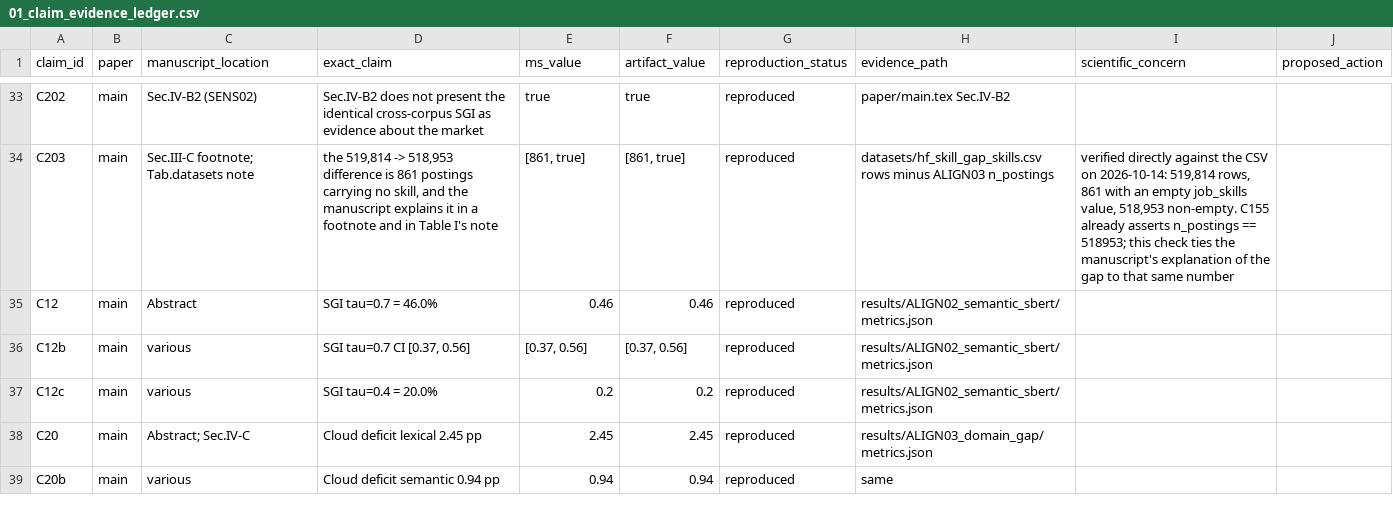
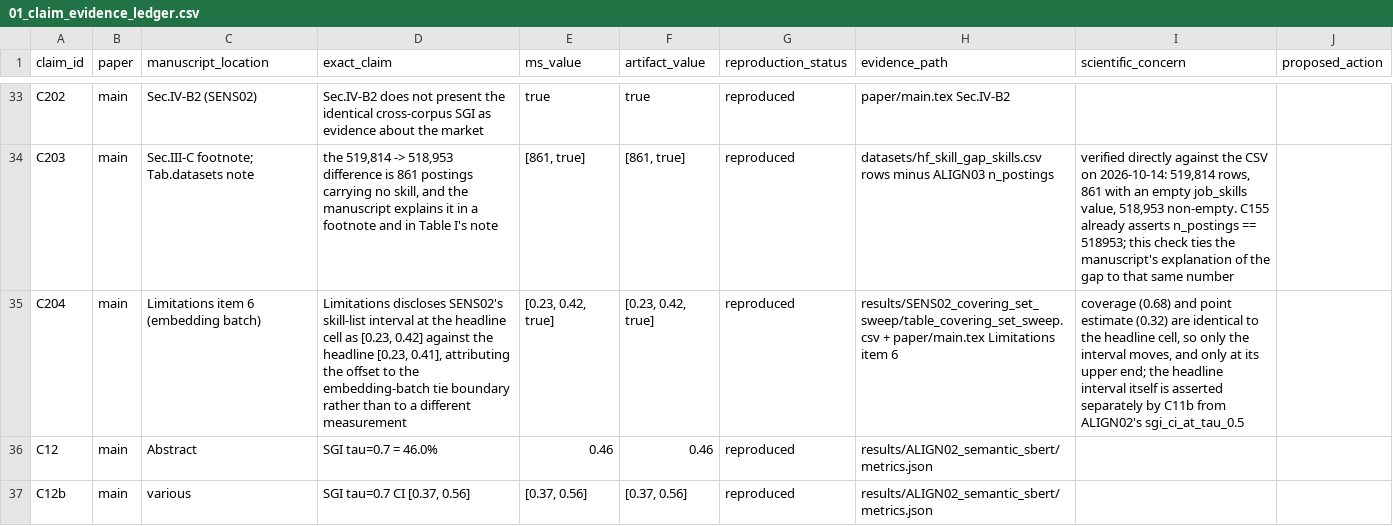
Before and after one commit to MIHMahmudEli/skill-gap-analysis, a CSV file: audit/01_claim_evidence_ledger.csv, drawn as a sheet; only a part is shown, gaps mark what is left out; the shorter side is filled out with more unchanged rows; the diff names each change by its address in the sheet, - before the commit and + after, or states it on an @@ line.

Commit message:
Fix 4: Limitations discloses the 0.01 embedding-batch offset between SENS01 and SENS02
SENS02's skill-list interval at the headline cell (P=100, tau=0.5) is
[0.23, 0.42] where the headline reports [0.23, 0.41].  The point estimate
(0.32) and coverage (0.68) are identical, so the two instruments measure the
same thing; only the interval's upper end differs.

The cause is already recorded in SENS02's prereg as amendment A1 but had
never reached the paper, leaving a reader who compared the two artifacts
with an unexplained discrepancy.  Appended to the "Embedding Model and
Threshold Sensitivity" limitation: SENS02 embeds a smaller string set than
SENS01, a changed batch composition shifts a few cosines at the limit of
float precision, and that reorders which top-100 skills sit exactly on the
tau=0.5 boundary.  Because the bootstrap resamples coverage indicators by
position, reordering which positions are covered moves the interval even
though the covered count is unchanged.

New claim check C204 ties SENS02's interval to its own CSV cell and the
disclosure to the text; the headline interval remains asserted separately by
C11b from ALIGN02's sgi_ci_at_tau_0.5, so the two sides are independently
grounded rather than one being made to agree with the other.

Gates: 55 pytest, 161/161 verify_claims, 171 ledger rows reproduced,
verify.py all_verified true, 15/15 tables, 17 pages, 0 errors, 0 undefined
refs, 0 overfull boxes.

```diff
--- a/audit/01_claim_evidence_ledger.csv
+++ b/audit/01_claim_evidence_ledger.csv
+row 35: C204 | main | Limitations item 6 (embedding batch) | Limitations discloses SENS02's skill-list interval at the headline cell as [0.23, 0.42] against the headline [0.23, 0.41], attributing the offset to the embedding-batch tie boundary rather than to a different measurement | [0.23, 0.42, true] | [0.23, 0.42, true] | reproduced | results/SENS02_covering_set_sweep/table_covering_set_sweep.csv + paper/main.tex Limitations item 6 | coverage (0.68) and point estimate (0.32) are identical to the headline cell, so only the interval moves, and only at its upper end; the headline interval itself is asserted separately by C11b from ALIGN02's sgi_ci_at_tau_0.5
```
Also changed, not shown: 5 other files.
